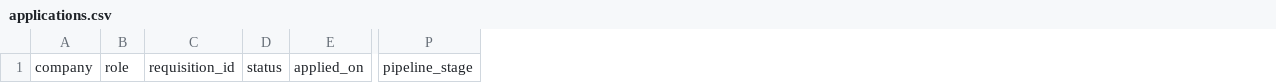
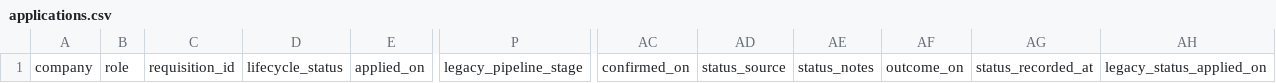
Before and after one commit to sravankm86/nextmove, a CSV file: templates/applications.csv, drawn as a sheet; only a part is shown, gaps mark what is left out; removed rows and columns are numbered as before the commit, all else as after; the diff names each change by its address in the sheet, - before the commit and + after, or states it on an @@ line.

Commit message:
Unify application lifecycle statuses and separate submission evidence
Use Queued, Reviewed, Ready, Applied, Confirmed and In process with distinct outcomes and exceptions. Support approved base or tailored resumes, preserve legacy history, and keep company holds independent of lifecycle and fit.

```diff
--- a/templates/applications.csv
+++ b/templates/applications.csv
-column D, row 1: status
+column D, row 1: lifecycle_status
-column P, row 1: pipeline_stage
+column P, row 1: legacy_pipeline_stage
+column AC, row 1: confirmed_on
+column AD, row 1: status_source
+column AE, row 1: status_notes
+column AF, row 1: outcome_on
+column AG, row 1: status_recorded_at
+column AH, row 1: legacy_status_applied_on
```
Also changed, not shown: 9 other files.
